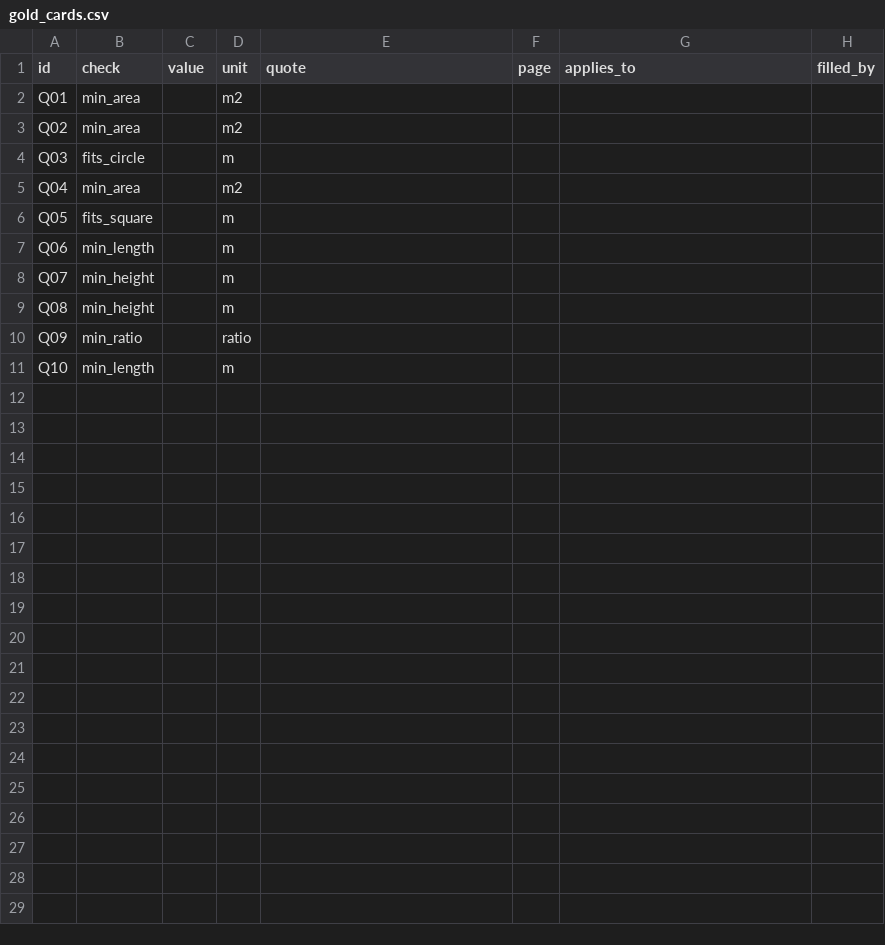
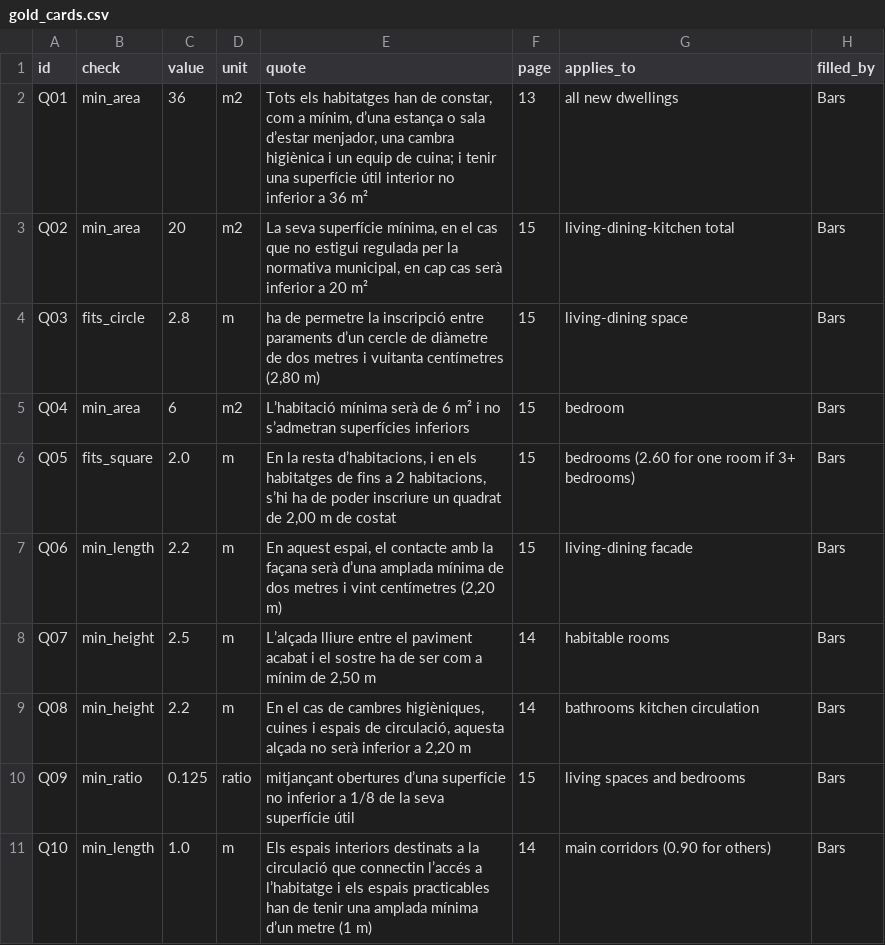
Before and after one commit to iaac-maai/nomad, a CSV file: exp2_rules/gold_cards.csv, drawn as a sheet.

Commit message:
Exp2: gold cards checked against PDF + accuracy

```diff
--- a/exp2_rules/gold_cards.csv
+++ b/exp2_rules/gold_cards.csv
@@ -1,11 +1,11 @@
 id,check,value,unit,quote,page,applies_to,filled_by
-Q01,min_area,,m2,,,,
-Q02,min_area,,m2,,,,
-Q03,fits_circle,,m,,,,
-Q04,min_area,,m2,,,,
-Q05,fits_square,,m,,,,
-Q06,min_length,,m,,,,
-Q07,min_height,,m,,,,
-Q08,min_height,,m,,,,
-Q09,min_ratio,,ratio,,,,
-Q10,min_length,,m,,,,
+Q01,min_area,36,m2,"Tots els habitatges han de constar, com a mínim, d’una estança o sala d’estar menjador, una cambra higiènica i un equip de cuina; i tenir una superfície útil interior no inferior a 36 m²",13,all new dwellings,Bars
+Q02,min_area,20,m2,"La seva superfície mínima, en el cas que no estigui regulada per la normativa municipal, en cap cas serà inferior a 20 m²",15,living-dining-kitchen total,Bars
+Q03,fits_circle,2.8,m,"ha de permetre la inscripció entre paraments d’un cercle de diàmetre de dos metres i vuitanta centímetres (2,80 m)",15,living-dining space,Bars
+Q04,min_area,6,m2,"L’habitació mínima serà de 6 m² i no s’admetran superfícies inferiors",15,bedroom,Bars
+Q05,fits_square,2.0,m,"En la resta d’habitacions, i en els habitatges de fins a 2 habitacions, s’hi ha de poder inscriure un quadrat de 2,00 m de costat",15,bedrooms (2.60 for one room if 3+ bedrooms),Bars
+Q06,min_length,2.2,m,"En aquest espai, el contacte amb la façana serà d’una amplada mínima de dos metres i vint centímetres (2,20 m)",15,living-dining facade,Bars
+Q07,min_height,2.5,m,"L’alçada lliure entre el paviment acabat i el sostre ha de ser com a mínim de 2,50 m",14,habitable rooms,Bars
+Q08,min_height,2.2,m,"En el cas de cambres higièniques, cuines i espais de circulació, aquesta alçada no serà inferior a 2,20 m",14,bathrooms kitchen circulation,Bars
+Q09,min_ratio,0.125,ratio,"mitjançant obertures d’una superfície no inferior a 1/8 de la seva superfície útil",15,living spaces and bedrooms,Bars
+Q10,min_length,1.0,m,"Els espais interiors destinats a la circulació que connectin l’accés a l’habitatge i els espais practicables han de tenir una amplada mínima d’un metre (1 m)",14,main corridors (0.90 for others),Bars
```
Also changed, not shown: outputs/exp2_per_draft.csv, outputs/exp2_per_question.csv, 1 other file.
